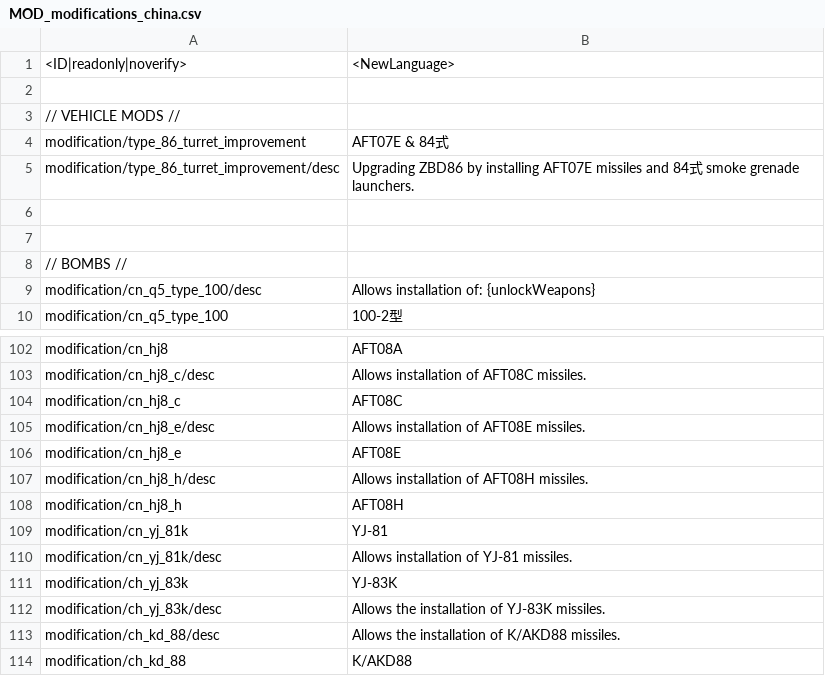
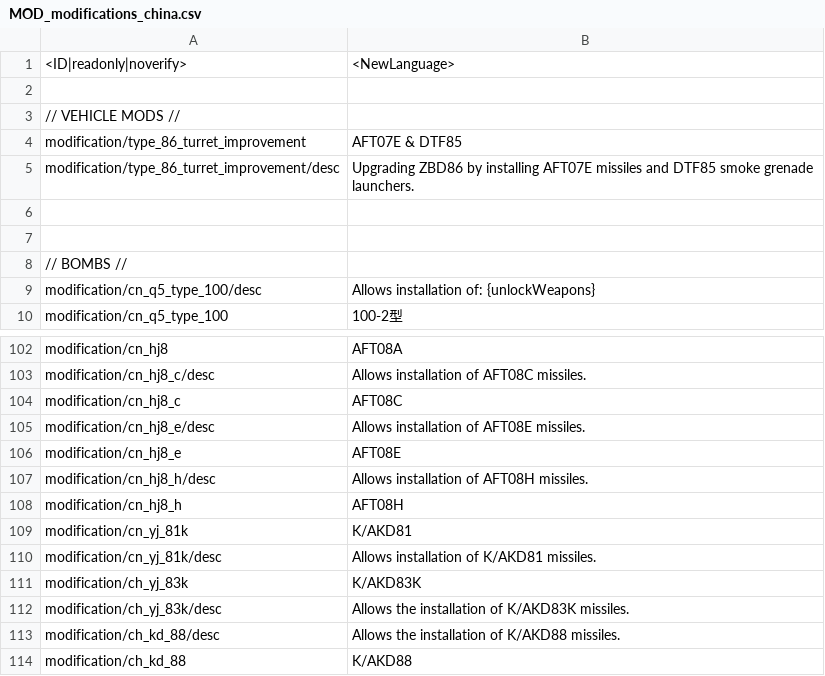
Before and after one commit to kleinerPanzer/WT-Custom-Localization, a CSV file: MOD_modifications_china.csv, drawn as a sheet; only a part is shown, gaps mark what is left out; the diff names each change by its address in the sheet, - before the commit and + after, or states it on an @@ line.

Commit message:
china mods

```diff
--- a/MOD_modifications_china.csv
+++ b/MOD_modifications_china.csv
-B4: AFT07E & 84式
+B4: AFT07E & DTF85
-B5: …missiles and 84式 smoke grenade…
+B5: …missiles and DTF85 smoke grenade…
-B109: YJ-81
+B109: K/AKD81
-B110: Allows installation of YJ-81 missiles.
+B110: Allows installation of K/AKD81 missiles.
-B111: YJ-83K
+B111: K/AKD83K
-B112: Allows the installation of YJ-83K missiles.
+B112: Allows the installation of K/AKD83K missiles.
```
